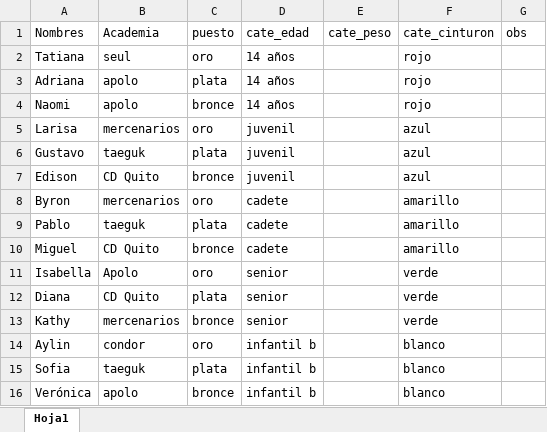
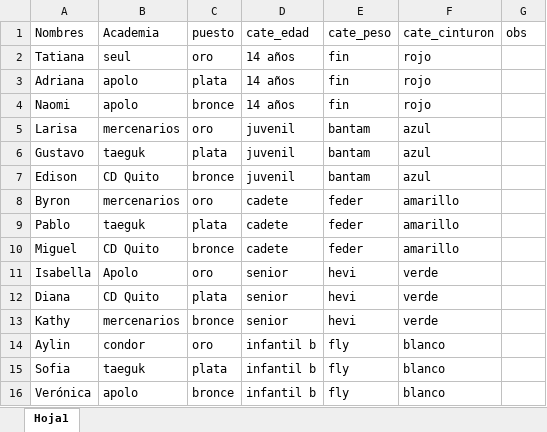
Before and after one commit to Rickyj09/clubapolo, an Excel workbook: data.xlsx, sheet Hoja1, drawn as a sheet; values as stored, in another font and other column widths than the file's, no borders; the diff names each change by its address in the sheet, - before the commit and + after, or states it on an @@ line.

```diff
--- a/data.xlsx (sheet Hoja1)
+++ b/data.xlsx (sheet Hoja1)
-E2:E4 (cate_peso): (empty)
+E2:E4 (cate_peso): fin
-E5:E7 (cate_peso): (empty)
+E5:E7 (cate_peso): bantam
-E8:E10 (cate_peso): (empty)
+E8:E10 (cate_peso): feder
-E11:E13 (cate_peso): (empty)
+E11:E13 (cate_peso): hevi
-E14:E16 (cate_peso): (empty)
+E14:E16 (cate_peso): fly
```
Also changed, not shown: 10 other files.
